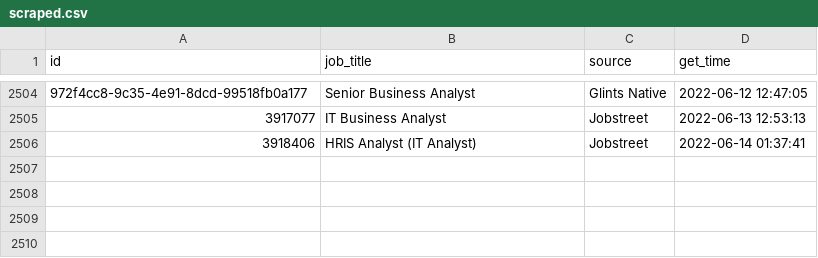
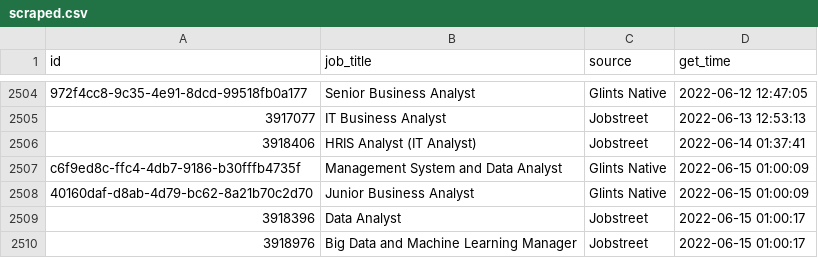
Before and after one commit to akherlan/jobvacancy, a CSV file: output/scraped.csv, drawn as a sheet; only a part is shown, gaps mark what is left out.

```diff
--- a/output/scraped.csv
+++ b/output/scraped.csv
@@ -2506 +2506,5 @@
 "3918406","HRIS Analyst (IT Analyst)","Jobstreet",2022-06-14 01:37:41
+"c6f9ed8c-ffc4-4db7-9186-b30fffb4735f","Management System and Data Analyst","Glints Native",2022-06-15 01:00:09
+"40160daf-d8ab-4d79-bc62-8a21b70c2d70","Junior Business Analyst","Glints Native",2022-06-15 01:00:09
+"3918396","Data Analyst","Jobstreet",2022-06-15 01:00:17
+"3918976","Big Data and Machine Learning Manager","Jobstreet",2022-06-15 01:00:17
```
Also changed, not shown: output/posted.csv.
